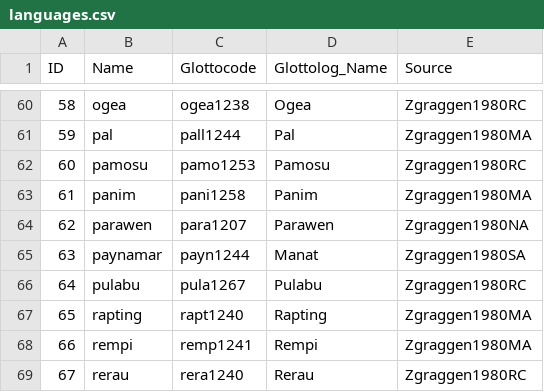
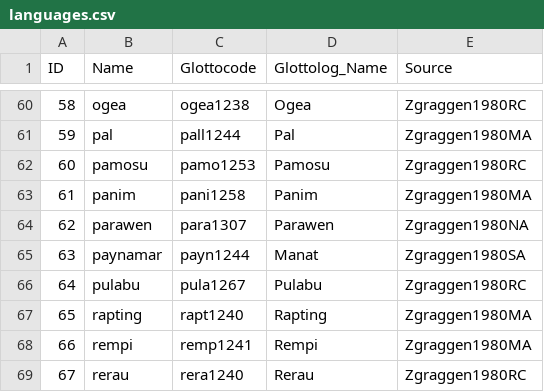
Before and after one commit to lexibank/zgraggenmadang, a CSV file: etc/languages.csv, drawn as a sheet; only a part is shown, gaps mark what is left out.

Commit message:
Change Parawen glottocode para1207 -> para1307
see https://github.com/lexibank/lexibank-analysed/issues/35

```diff
--- a/etc/languages.csv
+++ b/etc/languages.csv
@@ -63,3 +63,3 @@ ID,Name,Glottocode,Glottolog_Name,Source
 61,panim,pani1258,Panim,Zgraggen1980MA
-62,parawen,para1207,Parawen,Zgraggen1980NA
+62,parawen,para1307,Parawen,Zgraggen1980NA
 63,paynamar,payn1244,Manat,Zgraggen1980SA
```
